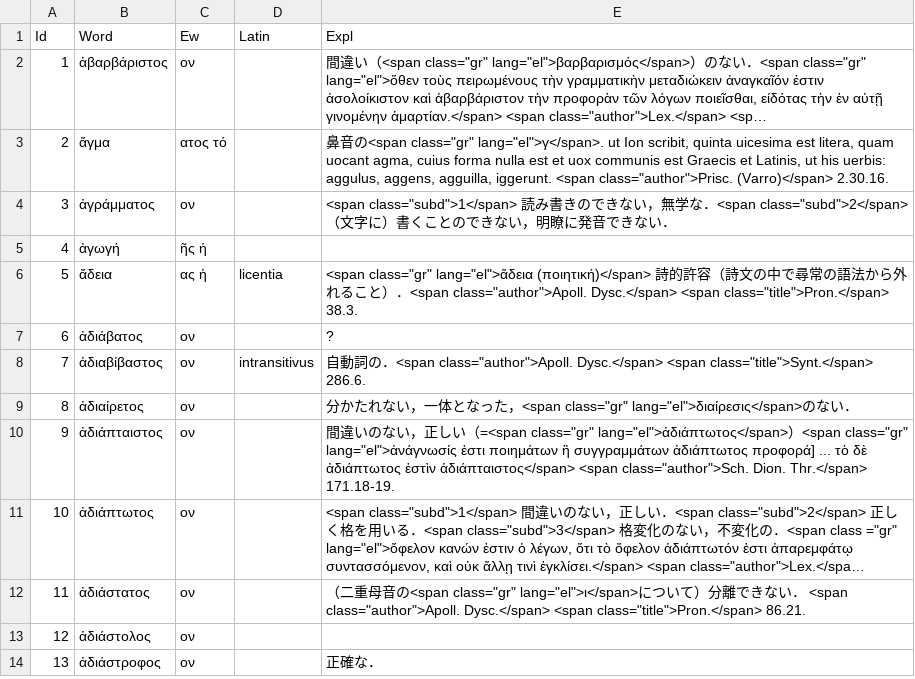
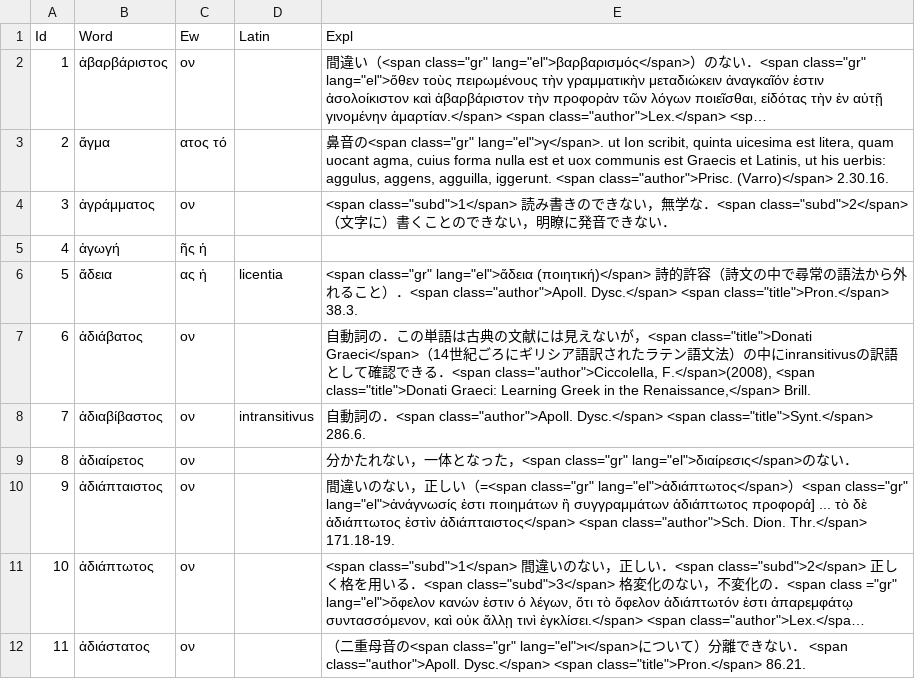
Before and after one commit to ncrt035/lexiconGrammaticum, a CSV file: wordList.csv, drawn as a sheet; only a part is shown; the shorter side is filled out with more unchanged rows; long unchanged cells end in ….

Commit message:
Close #19

```diff
--- a/wordList.csv
+++ b/wordList.csv
@@ -6,3 +6,3 @@ Id,Word,Ew,Latin,Expl
 5,ἄδεια,ας ἡ,licentia,"<span class=""gr"" lang=""el"">ἄδεια (ποιητική)</span> 詩的許容（詩文の中で尋常の語法から外れること）．<span class=""author"">Apoll. Dysc.</span> <span class=""title"">Pron.</span> 38.3."
-6,ἀδιάβατος,ον,,?
+6,ἀδιάβατος,ον,,"自動詞の．この単語は古典の文献には見えないが，<span class=""title"">Donati Graeci</span>（14世紀ごろにギリシア語訳されたラテン語文法）の中にinransitivusの訳語として確認できる．<span class=""author"">Ciccolella, F.</span>(2008), <span class=""title"">Donati Graeci: Learning Greek in the Renaissance,</span> Brill."
 7,ἀδιαβίβαστος,ον,intransitivus,"自動詞の．<span class=""author"">Apoll. Dysc.</span> <span class=""title"">Synt.</span> 286.6."
```
